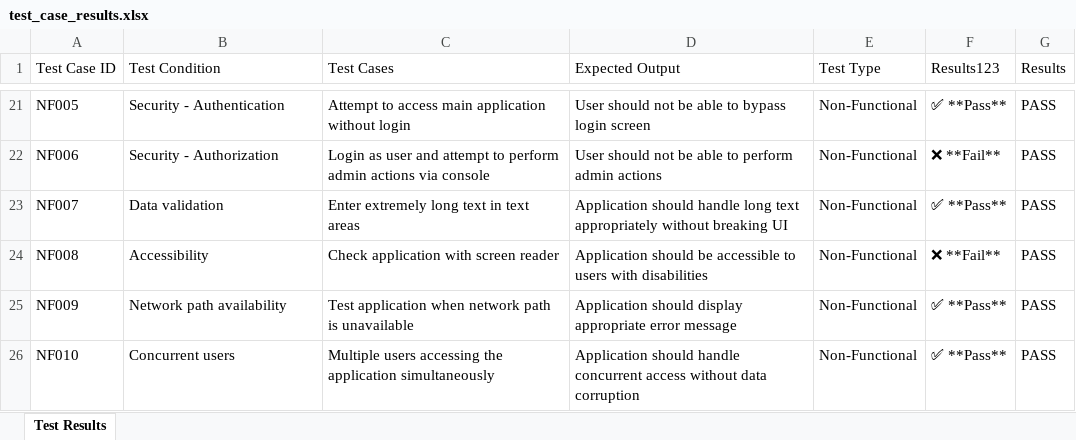
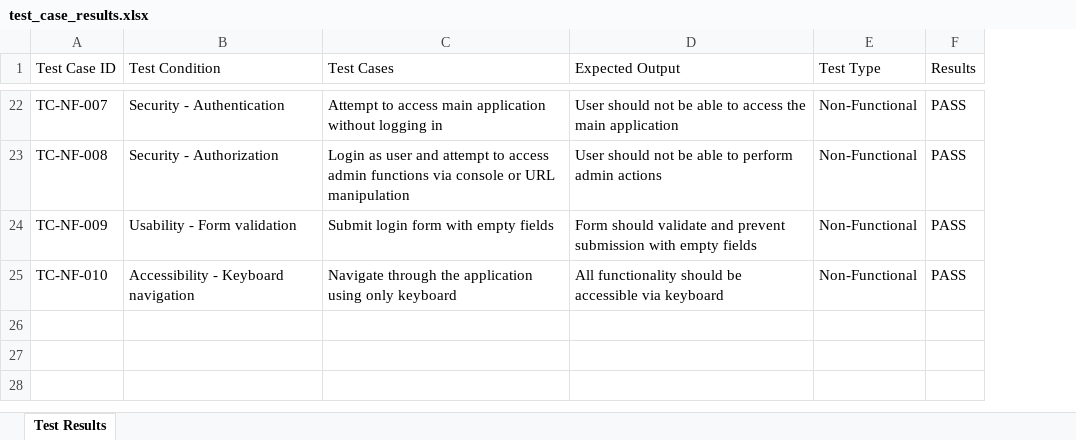
Before and after one commit to dshreya-tsip/WSR_Tool_3, an Excel workbook: test_case_results.xlsx, sheet Test Results, drawn as a sheet; only a part is shown, gaps mark what is left out; values as stored, in another font and other column widths than the file's, no borders; removed rows and columns are numbered as before the commit, all else as after; the diff covers the shown part only; the diff names each change by its address in the sheet, - before the commit and + after, or states it on an @@ line.

```diff
--- a/test_case_results.xlsx (sheet Test Results)
+++ b/test_case_results.xlsx (sheet Test Results)
-column F (Results123), rows 21-22: ✅ **Pass** | ❌ **Fail**; rows 25-26: ✅ **Pass** | ✅ **Pass**
-A22 (Test Case ID): NF005
+A22 (Test Case ID): TC-NF-007
-C22 (Test Cases): …application without login
+C22 (Test Cases): …application without logging in
-D22 (Expected Output): …able to bypass login screen
+D22 (Expected Output): …able to access the main application
-A23 (Test Case ID): NF006
+A23 (Test Case ID): TC-NF-008
-C23 (Test Cases): …attempt to perform admin actions via console
+C23 (Test Cases): …attempt to access admin functions via console or URL manipulation
-row 23: NF007 | Data validation | Enter extremely long text in text areas | Application should handle long text appropriately without breaking UI | Non-Functional | ✅ **Pass** | PASS
-row 24: NF008 | Accessibility | Check application with screen reader | Application should be accessible to users with disabilities | Non-Functional | ❌ **Fail** | PASS
-A24 (Test Case ID): NF009
+A24 (Test Case ID): TC-NF-009
-B24 (Test Condition): Network path availability
+B24 (Test Condition): Usability - Form validation
-C24 (Test Cases): Test application when network path is unavailable
+C24 (Test Cases): Submit login form with empty fields
-D24 (Expected Output): Application should display appropriate error message
+D24 (Expected Output): Form should validate and prevent submission with empty fields
-A25 (Test Case ID): NF010
+A25 (Test Case ID): TC-NF-010
-B25 (Test Condition): Concurrent users
+B25 (Test Condition): Accessibility - Keyboard navigation
-C25 (Test Cases): Multiple users accessing the application simultaneously
+C25 (Test Cases): Navigate through the application using only keyboard
-D25 (Expected Output): Application should handle concurrent access without data corruption
+D25 (Expected Output): All functionality should be accessible via keyboard
```
Also changed, not shown: 4 added rows, 3 removed rows and 52 edited cells elsewhere in this sheet.
